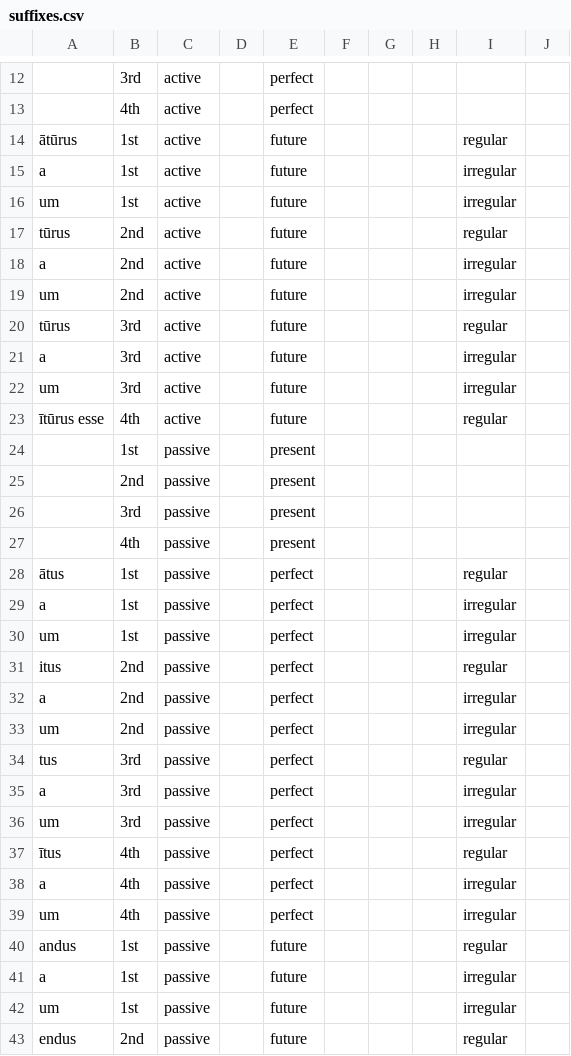
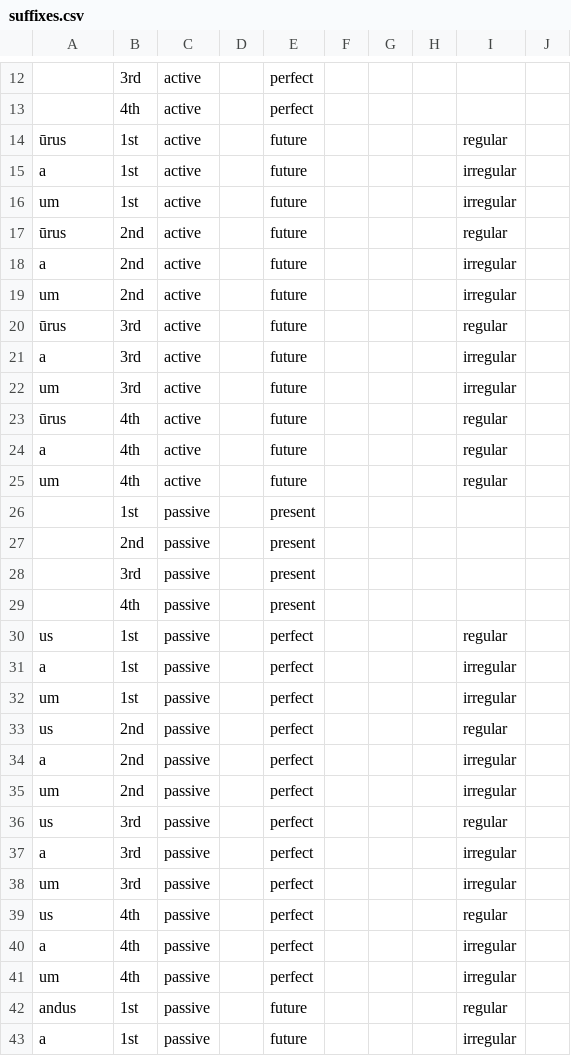
Before and after one commit to alpheios-project/alpheios-core, a CSV file: packages/inflection-tables/lib/lang/latin/data/participle/suffixes.csv, drawn as a sheet; only a part is shown, gaps mark what is left out; the shorter side is filled out with more unchanged rows; addresses are those after the commit; the diff covers the shown part only; the diff names each change by its address in the sheet, - before the commit and + after, or states it on an @@ line.

Commit message:
fix #181 latin participle ending corrections

```diff
--- a/packages/inflection-tables/lib/lang/latin/data/participle/suffixes.csv
+++ b/packages/inflection-tables/lib/lang/latin/data/participle/suffixes.csv
-A14: ātūrus
+A14: ūrus
-A17: tūrus
+A17: ūrus
-A20: tūrus
+A20: ūrus
-A23: ītūrus esse
+A23: ūrus
+row 24: a | 4th | active |  | future |  |  |  | regular
+row 25: um | 4th | active |  | future |  |  |  | regular
-A30: ātus
+A30: us
-A33: itus
+A33: us
-A36: tus
+A36: us
-A39: ītus
+A39: us
```
Also changed, not shown: 1 edited cell elsewhere in this file, 3 other files.
